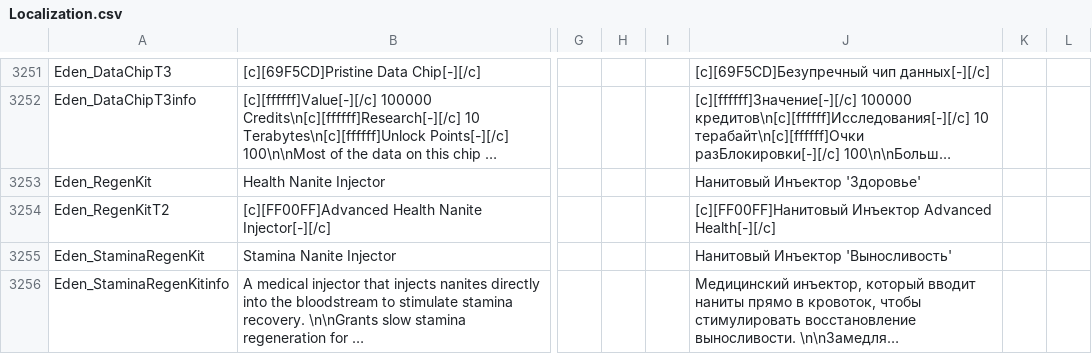
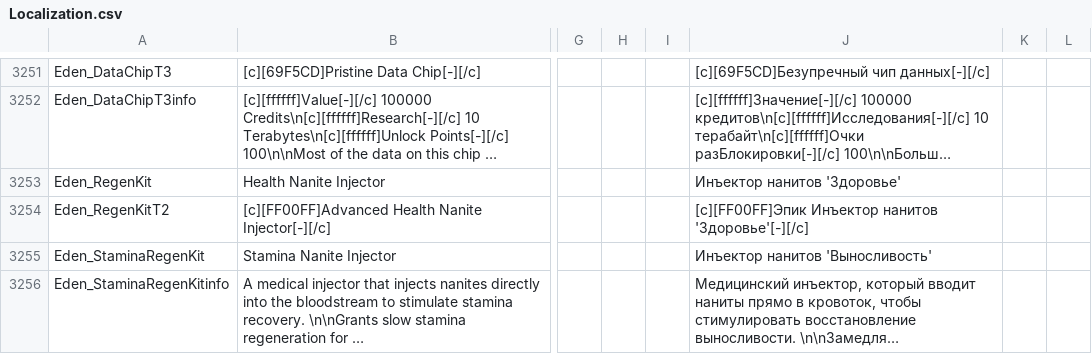
Before and after one commit to SnakeSel/Empyrion-ru, a CSV file: Reforged Eden/Extras/Localization.csv, drawn as a sheet; only a part is shown, gaps mark what is left out; long unchanged cells end in …; the diff covers the shown part only; the diff names each change by its address in the sheet, - before the commit and + after, or states it on an @@ line.

Commit message:
[RE] Language правка описания аптечек

```diff
--- a/Reforged Eden/Extras/Localization.csv
+++ b/Reforged Eden/Extras/Localization.csv
-J3253: Нанитовый Инъектор 'Здоровье'
+J3253: Инъектор нанитов 'Здоровье'
-J3254: [c][FF00FF]Нанитовый Инъектор Advanced Health[-][/c]
+J3254: [c][FF00FF]Эпик Инъектор нанитов 'Здоровье'[-][/c]
-J3255: Нанитовый Инъектор 'Выносливость'
+J3255: Инъектор нанитов 'Выносливость'
```
Also changed, not shown: 27 edited cells elsewhere in this file.
